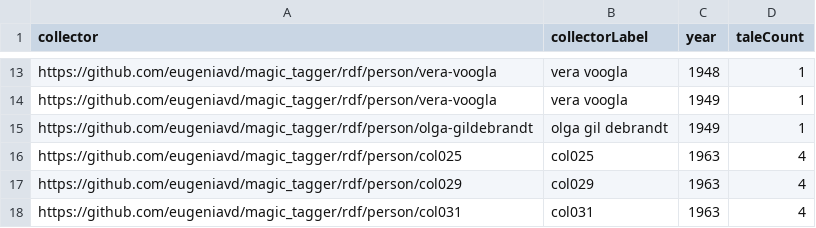
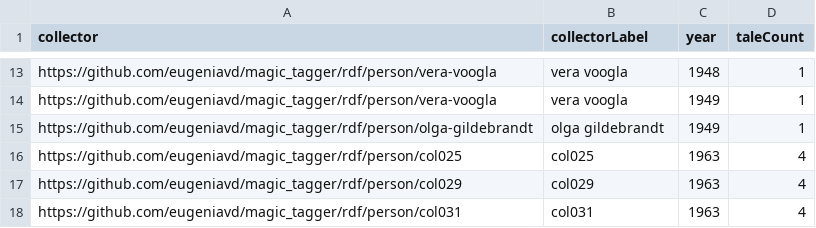
Before and after one commit to eugeniavd/magic_tagger, a CSV file: rdf/queries/query_results/Q4.csv, drawn as a sheet; only a part is shown, gaps mark what is left out.

```diff
--- a/rdf/queries/query_results/Q4.csv
+++ b/rdf/queries/query_results/Q4.csv
@@ -14,3 +14,3 @@ https://github.com/eugeniavd/magic_tagger/rdf/person/vera-voogla,vera voogla,194
 https://github.com/eugeniavd/magic_tagger/rdf/person/vera-voogla,vera voogla,1949,1
-https://github.com/eugeniavd/magic_tagger/rdf/person/olga-gildebrandt,olga gil debrandt,1949,1
+https://github.com/eugeniavd/magic_tagger/rdf/person/olga-gildebrandt,olga gildebrandt,1949,1
 https://github.com/eugeniavd/magic_tagger/rdf/person/col025,col025,1963,4
```
Also changed, not shown: data/processed/atu_reference.csv, data/processed/corpus_a_for_kg.csv, 2 other files.
